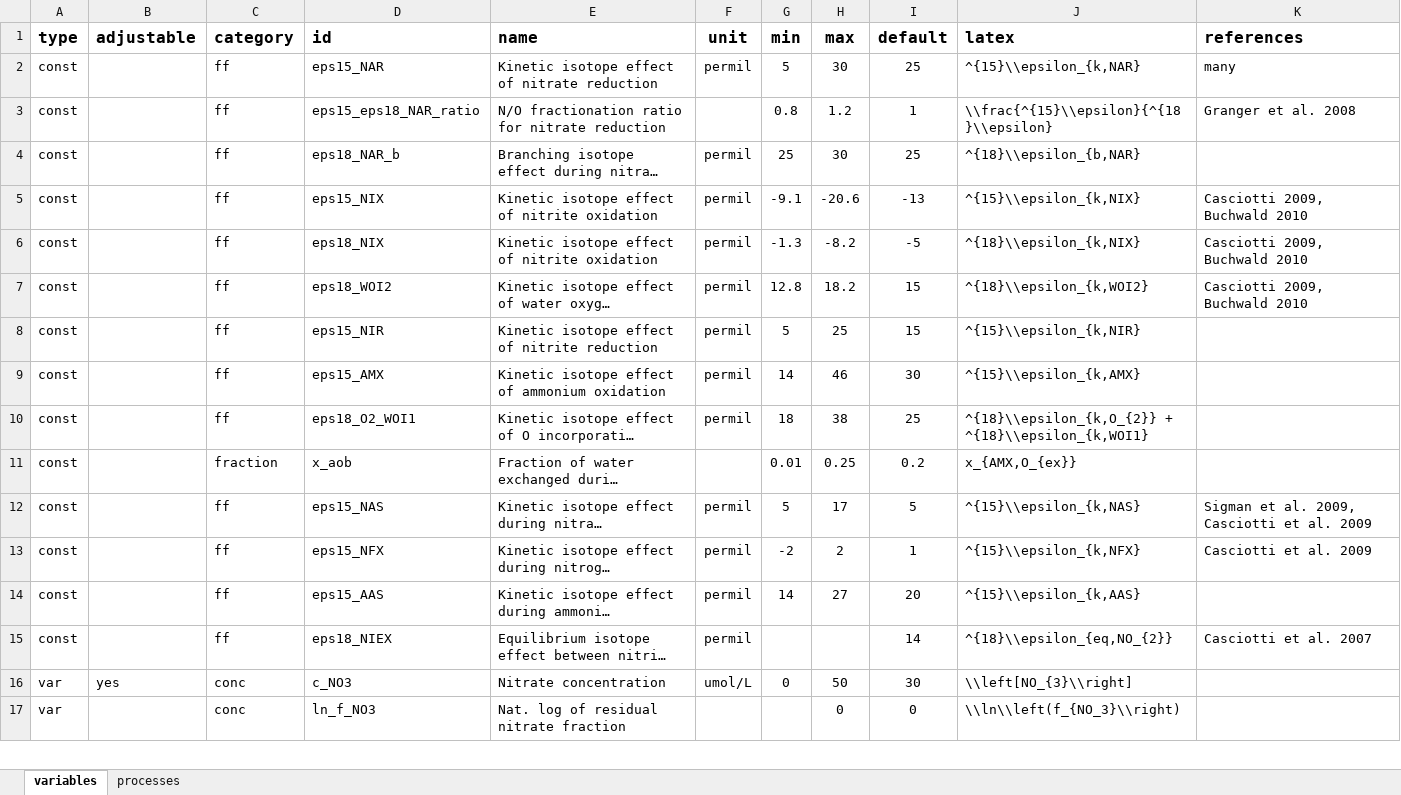
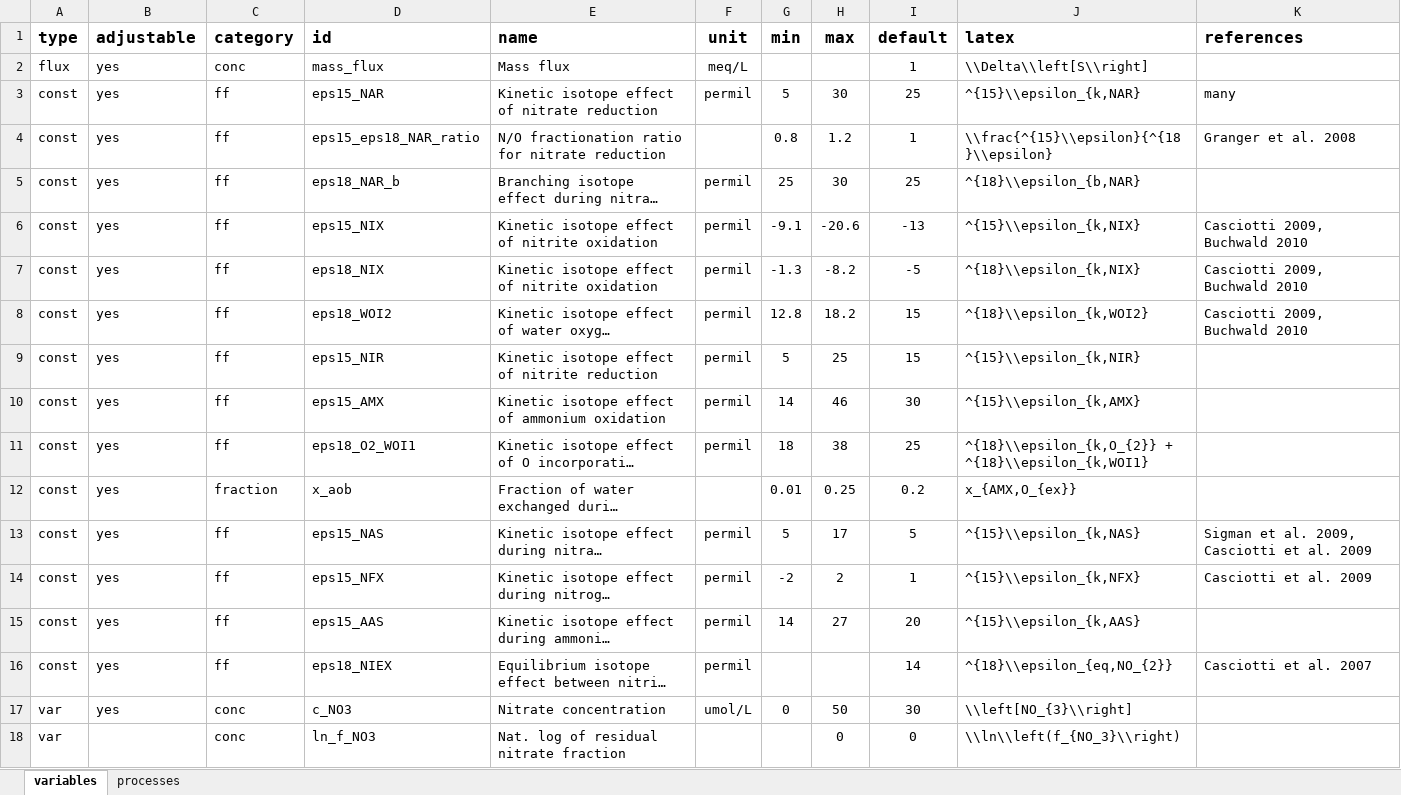
Before and after one commit to sebkopf/shinyApps, an Excel workbook: nitrogen_cycle_dynamics/nox_isotope_dynamics.xlsx, sheet variables, drawn as a sheet; only a part is shown; long unchanged cells end in …; values as stored, in another font and other column widths than the file's, no borders; addresses are those after the commit; the diff names each change by its address in the sheet, - before the commit and + after, or states it on an @@ line.

Commit message:
switch to data table instead of traditional shiny widgets
change to data table layout for visual compactness and easy of changing
parameters

```diff
--- a/nitrogen_cycle_dynamics/nox_isotope_dynamics.xlsx (sheet variables)
+++ b/nitrogen_cycle_dynamics/nox_isotope_dynamics.xlsx (sheet variables)
+row 2: flux | yes | conc | mass_flux | Mass flux | meq/L |  |  | 1 | \\Delta\\left[S\\right]
-B3:B16 (adjustable): (empty)
+B3:B16 (adjustable): yes
```
Also changed, not shown: 3 other files.
